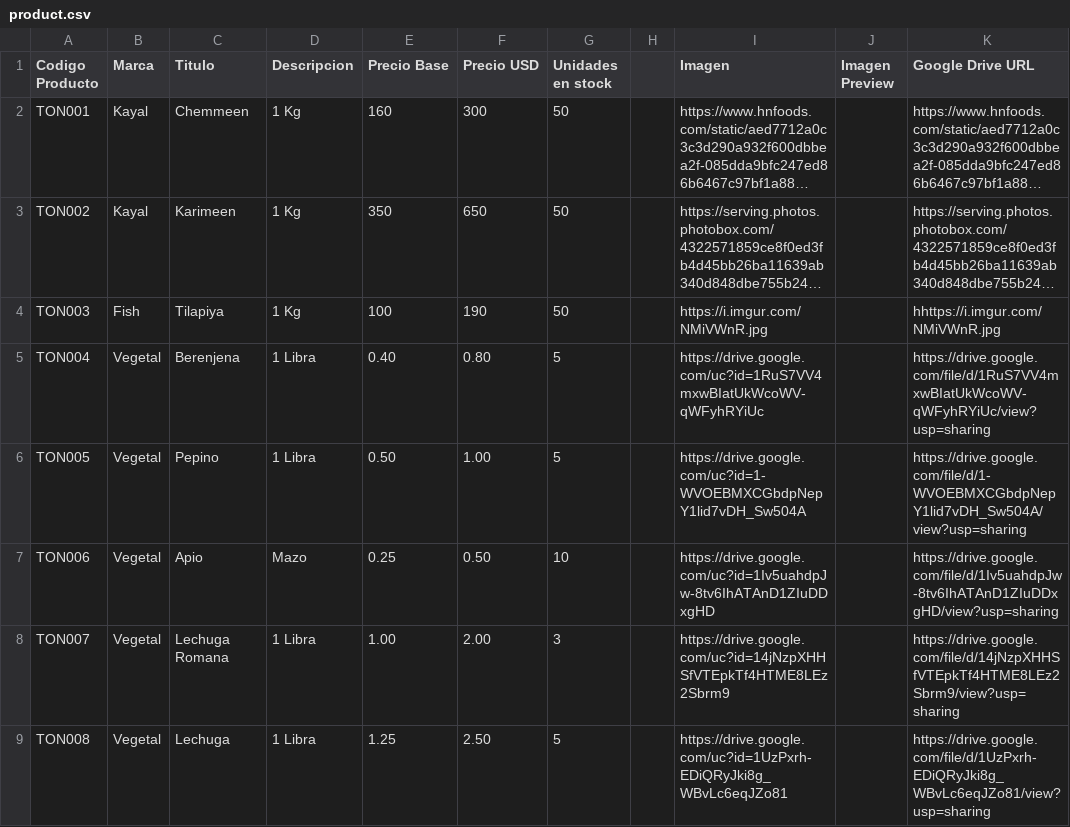
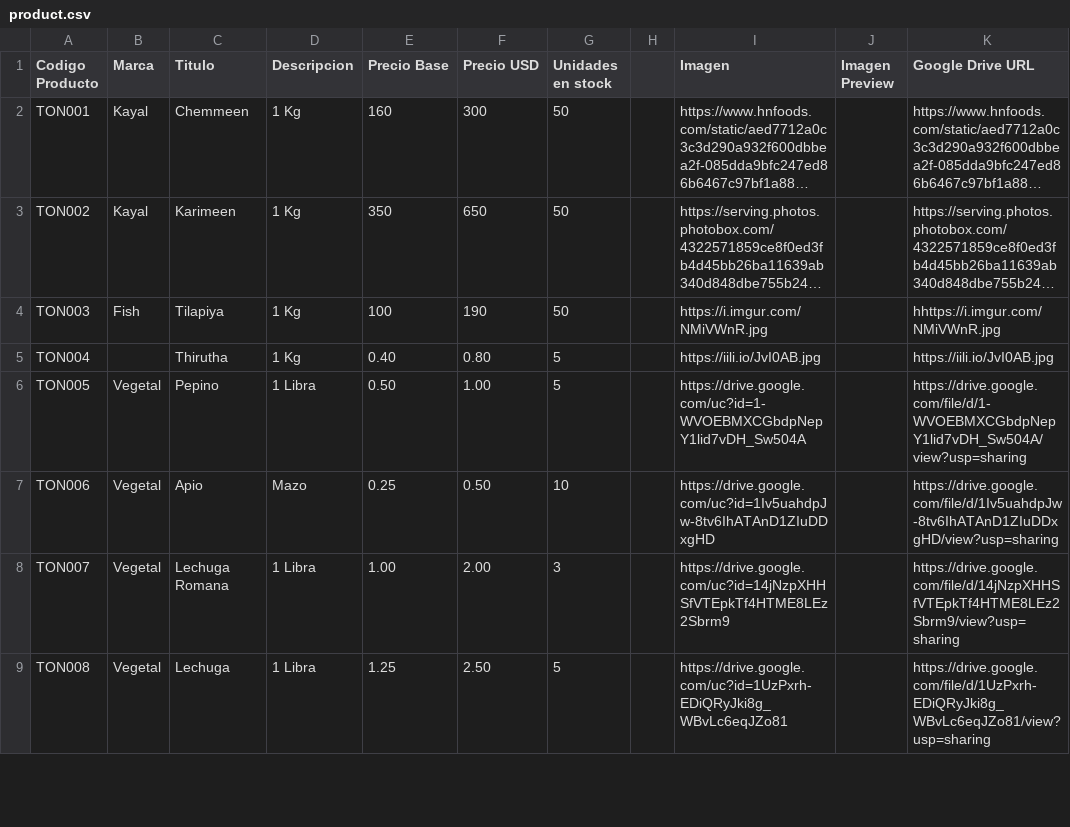
Before and after one commit to jishnuram/ohoi, a CSV file: product.csv, drawn as a sheet; only a part is shown; long unchanged cells end in …; the diff names each change by its address in the sheet, - before the commit and + after, or states it on an @@ line.

Commit message:
Update product.csv

```diff
--- a/product.csv
+++ b/product.csv
-B5 (Marca): Vegetal
+B5 (Marca): (empty)
-C5 (Titulo): Berenjena
+C5 (Titulo): Thirutha
-D5 (Descripcion): 1 Libra
+D5 (Descripcion): 1 Kg
-I5 (Imagen): https://drive.google.com/uc?id=1RuS7VV4mxwBIatUkWcoWV-qWFyhRYiUc
+I5 (Imagen): https://iili.io/JvI0AB.jpg
-K5 (Google Drive URL): https://drive.google.com/file/d/1RuS7VV4mxwBIatUkWcoWV-qWFyhRYiUc/view?usp=sharing
+K5 (Google Drive URL): https://iili.io/JvI0AB.jpg
```
